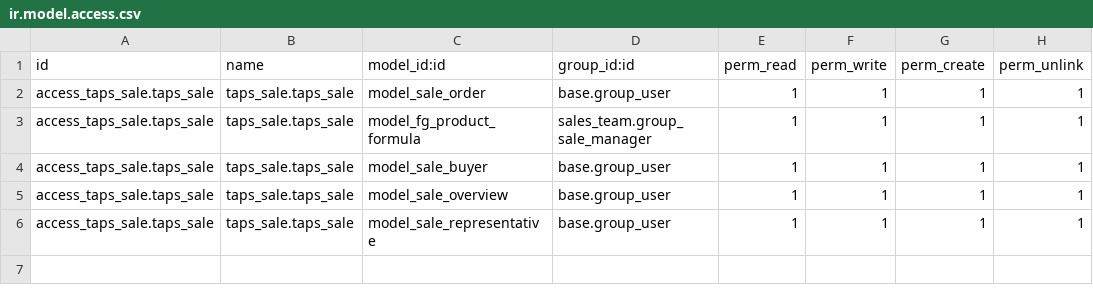
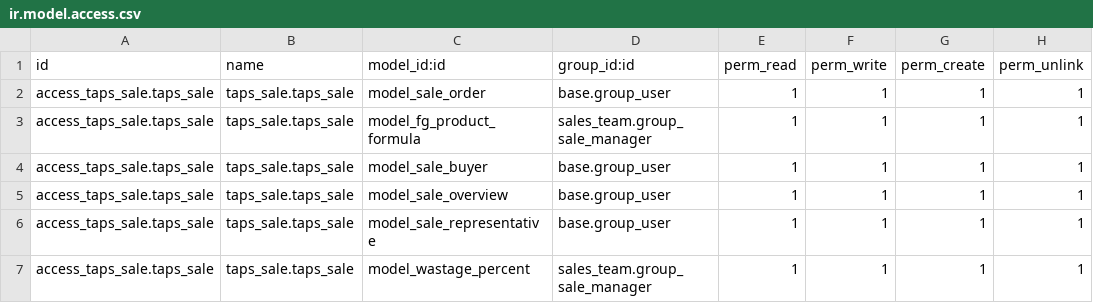
Before and after one commit to masbha-tex/taps, a CSV file: taps_sale/security/ir.model.access.csv, drawn as a sheet; the diff names each change by its address in the sheet, - before the commit and + after, or states it on an @@ line.

Commit message:
[sale]

```diff
--- a/taps_sale/security/ir.model.access.csv
+++ b/taps_sale/security/ir.model.access.csv
+row 7: access_taps_sale.taps_sale | taps_sale.taps_sale | model_wastage_percent | sales_team.group_sale_manager | 1 | 1 | 1 | 1
```
Also changed, not shown: 4 other files.
